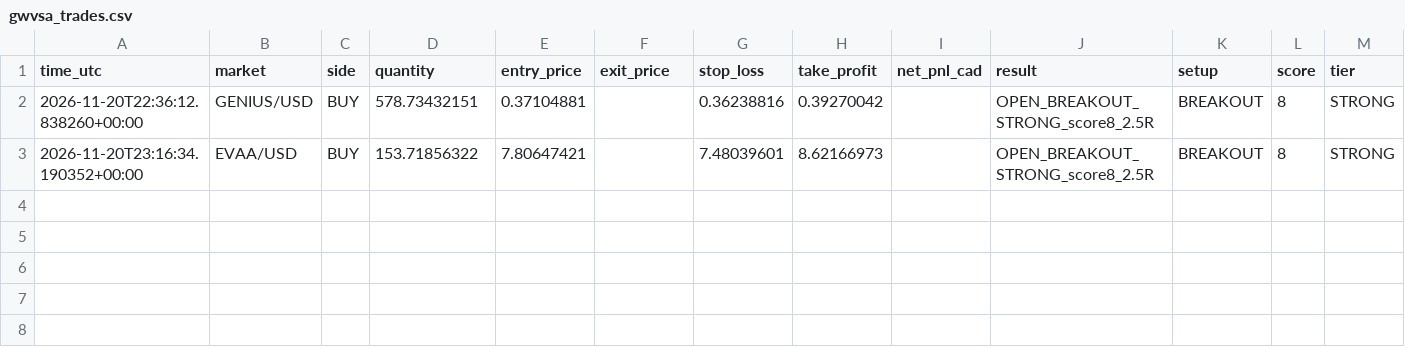
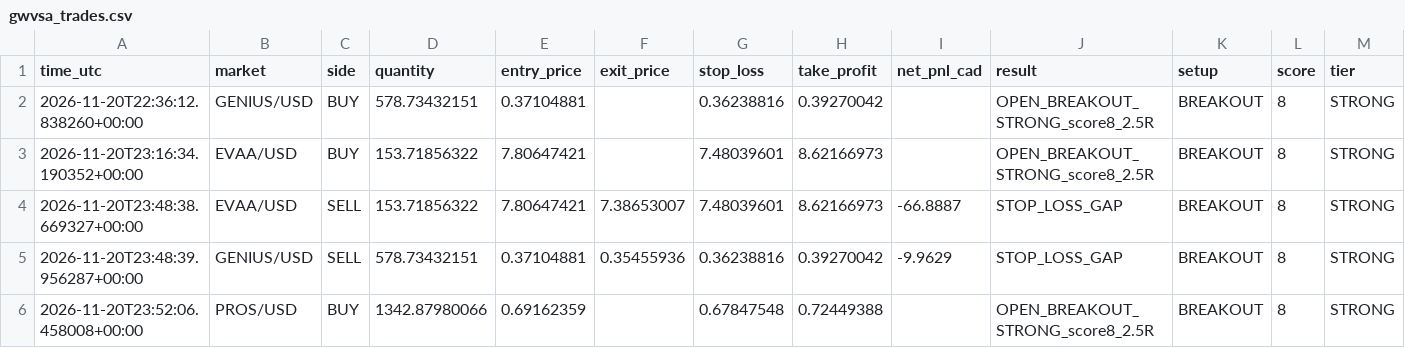
Before and after one commit to yuonayelchristian18/gwvsa-crypto-bot, a CSV file: gwvsa_trades.csv, drawn as a sheet; only a part is shown; rows hold the shown columns only; the diff names each change by its address in the sheet, - before the commit and + after, or states it on an @@ line.

```diff
--- a/gwvsa_trades.csv
+++ b/gwvsa_trades.csv
+row 4: 2026-11-20T23:48:38.669327+00:00 | EVAA/USD | SELL | 153.71856322 | 7.80647421 | 7.38653007 | 7.48039601 | 8.62166973 | -66.8887 | STOP_LOSS_GAP | BREAKOUT | 8 | STRONG
+row 5: 2026-11-20T23:48:39.956287+00:00 | GENIUS/USD | SELL | 578.73432151 | 0.37104881 | 0.35455936 | 0.36238816 | 0.39270042 | -9.9629 | STOP_LOSS_GAP | BREAKOUT | 8 | STRONG
+row 6: 2026-11-20T23:52:06.458008+00:00 | PROS/USD | BUY | 1342.87980066 | 0.69162359 |  | 0.67847548 | 0.72449388 |  | OPEN_BREAKOUT_STRONG_score8_2.5R | BREAKOUT | 8 | STRONG
```
Also changed, not shown: 1 other file.
